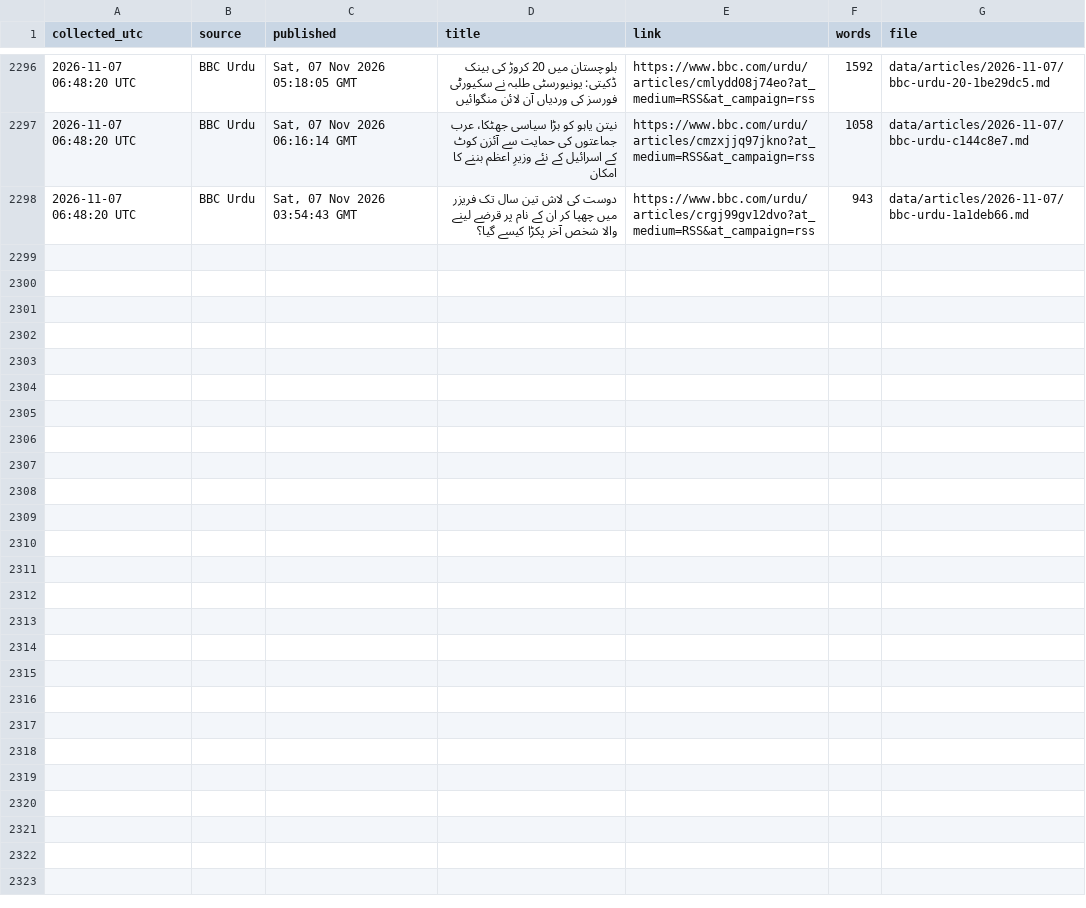
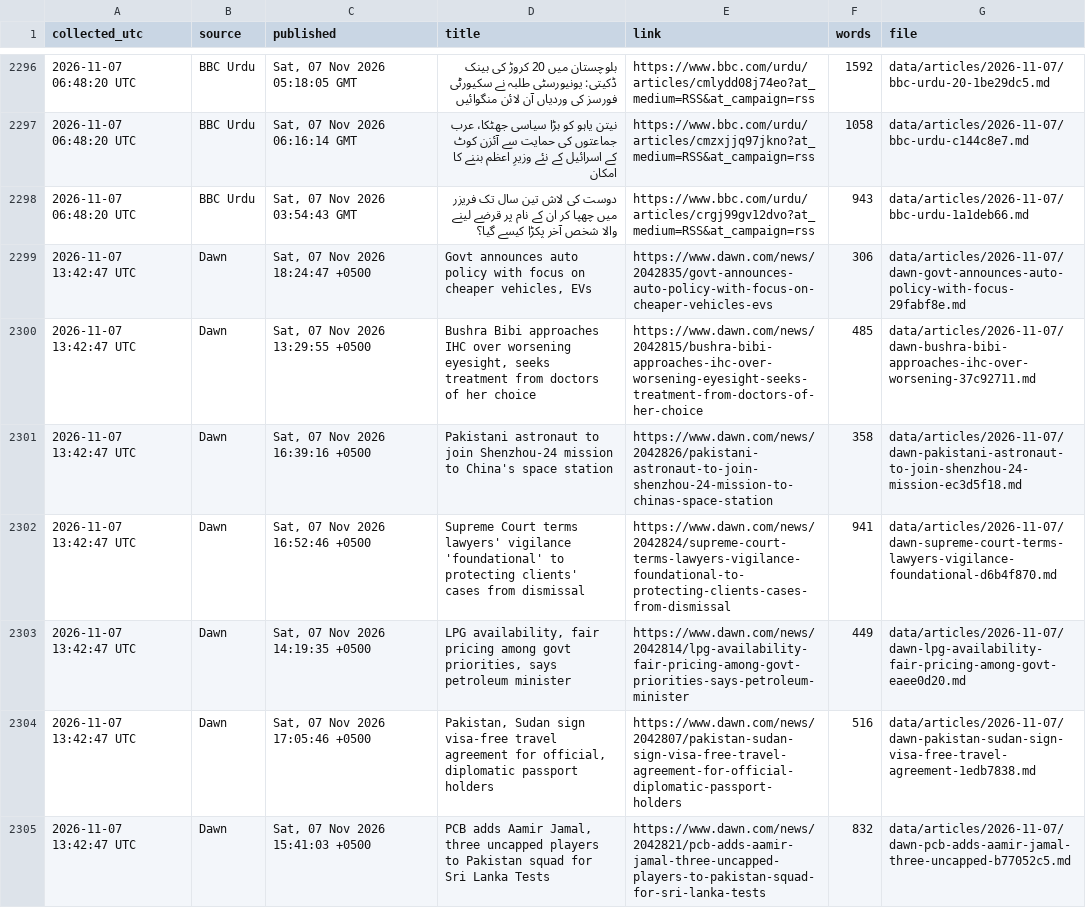
Before and after one commit to galiraza/github-actions-demo, a CSV file: data/news.csv, drawn as a sheet; only a part is shown, gaps mark what is left out; the diff covers the shown part only.

```diff
--- a/data/news.csv
+++ b/data/news.csv
@@ -2298 +2298,8 @@ collected_utc,source,published,title,link,words,file
 2026-11-07 06:48:20 UTC,BBC Urdu,"Sat, 07 Nov 2026 03:54:43 GMT",دوست کی لاش تین سال تک فریزر میں چھپا کر ان کے نام پر قرضے لینے والا شخص آخر پکڑا کیسے گیا؟,https://www.bbc.com/urdu/articles/crgj99gv12dvo?at_medium=RSS&at_campaign=rss,943,data/articles/2026-11-07/bbc-urdu-1a1deb66.md
+2026-11-07 13:42:47 UTC,Dawn,"Sat, 07 Nov 2026 18:24:47 +0500","Govt announces auto policy with focus on cheaper vehicles, EVs",https://www.dawn.com/news/2042835/govt-announces-auto-policy-with-focus-on-cheaper-vehicles-evs,306,data/articles/2026-11-07/dawn-govt-announces-auto-policy-with-focus-29fabf8e.md
+2026-11-07 13:42:47 UTC,Dawn,"Sat, 07 Nov 2026 13:29:55 +0500","Bushra Bibi approaches IHC over worsening eyesight, seeks treatment from doctors of her choice",https://www.dawn.com/news/2042815/bushra-bibi-approaches-ihc-over-worsening-eyesight-seeks-treatment-from-doctors-of-her-choice,485,data/articles/2026-11-07/dawn-bushra-bibi-approaches-ihc-over-worsening-37c92711.md
+2026-11-07 13:42:47 UTC,Dawn,"Sat, 07 Nov 2026 16:39:16 +0500",Pakistani astronaut to join Shenzhou-24 mission to China's space station,https://www.dawn.com/news/2042826/pakistani-astronaut-to-join-shenzhou-24-mission-to-chinas-space-station,358,data/articles/2026-11-07/dawn-pakistani-astronaut-to-join-shenzhou-24-mission-ec3d5f18.md
+2026-11-07 13:42:47 UTC,Dawn,"Sat, 07 Nov 2026 16:52:46 +0500",Supreme Court terms lawyers' vigilance 'foundational' to protecting clients' cases from dismissal,https://www.dawn.com/news/2042824/supreme-court-terms-lawyers-vigilance-foundational-to-protecting-clients-cases-from-dismissal,941,data/articles/2026-11-07/dawn-supreme-court-terms-lawyers-vigilance-foundational-d6b4f870.md
+2026-11-07 13:42:47 UTC,Dawn,"Sat, 07 Nov 2026 14:19:35 +0500","LPG availability, fair pricing among govt priorities, says petroleum minister",https://www.dawn.com/news/2042814/lpg-availability-fair-pricing-among-govt-priorities-says-petroleum-minister,449,data/articles/2026-11-07/dawn-lpg-availability-fair-pricing-among-govt-eaee0d20.md
+2026-11-07 13:42:47 UTC,Dawn,"Sat, 07 Nov 2026 17:05:46 +0500","Pakistan, Sudan sign visa-free travel agreement for official, diplomatic passport holders",https://www.dawn.com/news/2042807/pakistan-sudan-sign-visa-free-travel-agreement-for-official-diplomatic-passport-holders,516,data/articles/2026-11-07/dawn-pakistan-sudan-sign-visa-free-travel-agreement-1edb7838.md
+2026-11-07 13:42:47 UTC,Dawn,"Sat, 07 Nov 2026 15:41:03 +0500","PCB adds Aamir Jamal, three uncapped players to Pakistan squad for Sri Lanka Tests",https://www.dawn.com/news/2042821/pcb-adds-aamir-jamal-three-uncapped-players-to-pakistan-squad-for-sri-lanka-tests,832,data/articles/2026-11-07/dawn-pcb-adds-aamir-jamal-three-uncapped-b77052c5.md
```
Also changed, not shown: 6 added rows elsewhere in this file, 14 other files.
